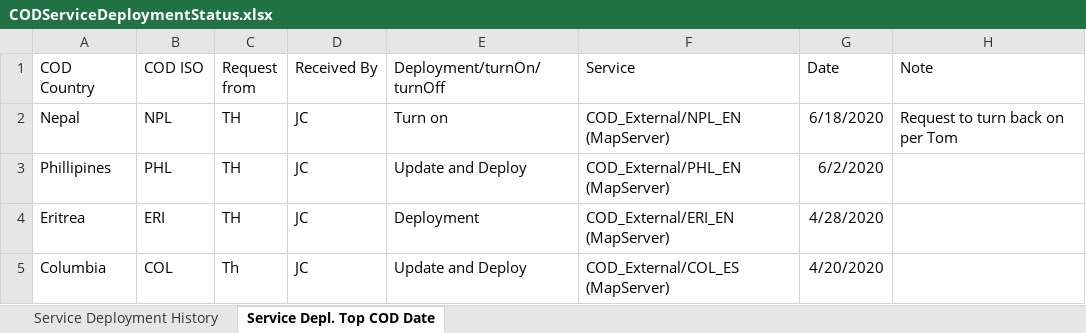
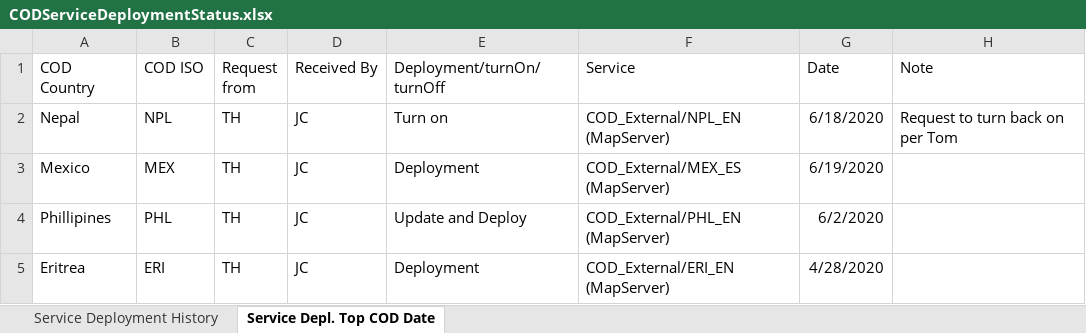
Before and after one commit to UGA-ITOSHumanitarianGIS/mapservicedoc, an Excel workbook: Data/CODServiceDeploymentStatus.xlsx, sheet Service Depl. Top COD Date, drawn as a sheet; only a part is shown; the shorter side is filled out with more unchanged rows; values as stored, in another font and other column widths than the file's, no borders; table styles not drawn; the diff names each change by its address in the sheet, - before the commit and + after, or states it on an @@ line.

Commit message:
Update CODServiceDeploymentStatus.xlsx
South Sudan

```diff
--- a/Data/CODServiceDeploymentStatus.xlsx (sheet Service Depl. Top COD Date)
+++ b/Data/CODServiceDeploymentStatus.xlsx (sheet Service Depl. Top COD Date)
+row 3: Mexico | MEX | TH | JC | Deployment | COD_External/MEX_ES (MapServer) | 6/19/2020
```
Also changed, not shown: sheet Service Deployment History.
